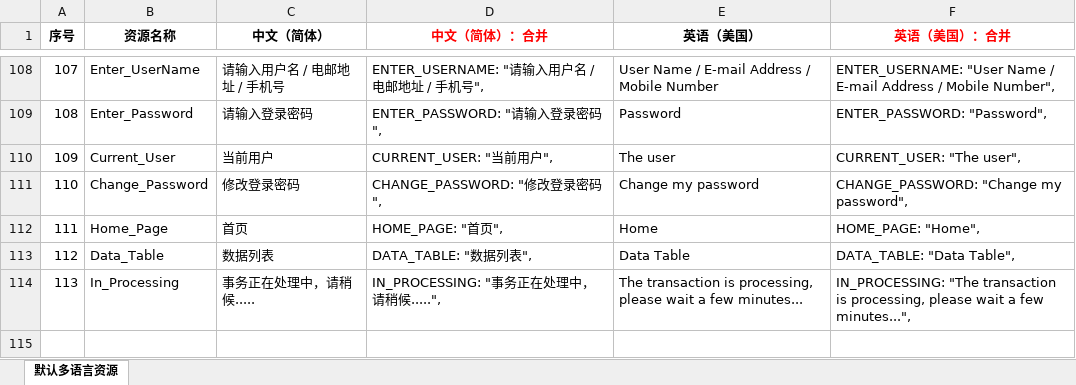
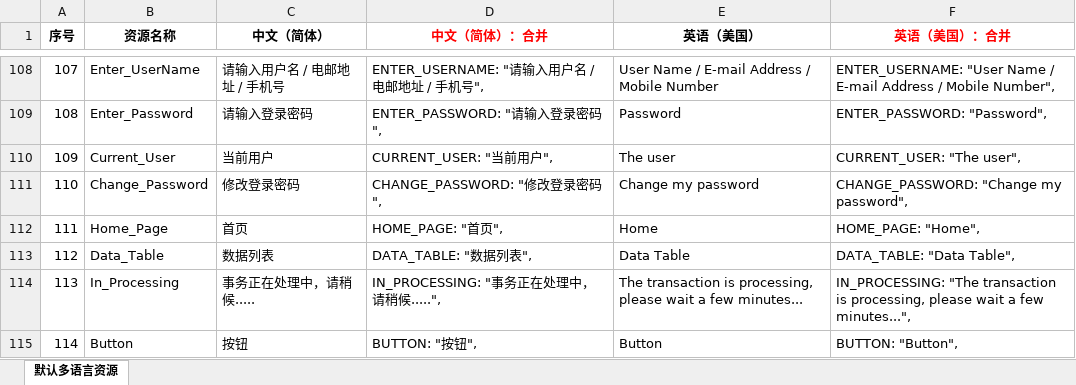
Before and after one commit to niacomsoft/dnVue, an Excel workbook: docs/i18n.xlsx, sheet 默认多语言资源, drawn as a sheet; only a part is shown, gaps mark what is left out; values as stored, in another font and other column widths than the file's, no borders; the diff names each change by its address in the sheet, - before the commit and + after, or states it on an @@ line.

```diff
--- a/docs/i18n.xlsx (sheet 默认多语言资源)
+++ b/docs/i18n.xlsx (sheet 默认多语言资源)
+row 115: 114 | Button | 按钮 | BUTTON: "按钮", | Button | BUTTON: "Button",
```
Also changed, not shown: 8 other files.
